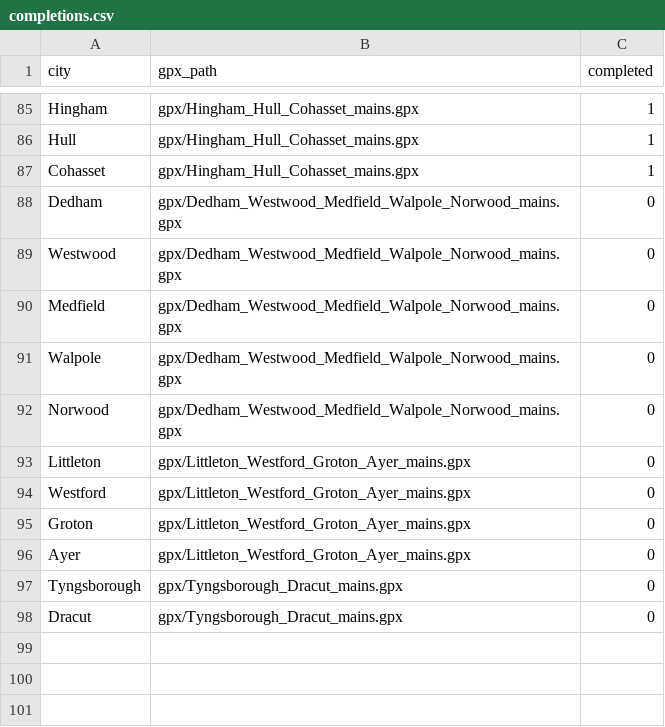
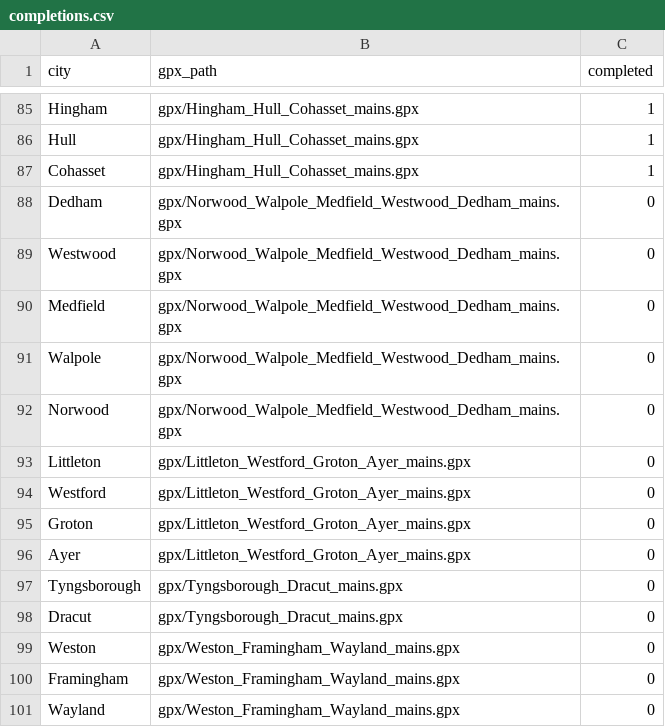
Before and after one commit to dsillman2000/mass-bike-routes, a CSV file: completions.csv, drawn as a sheet; only a part is shown, gaps mark what is left out.

```diff
--- a/completions.csv
+++ b/completions.csv
@@ -87,7 +87,7 @@
 "Cohasset","gpx/Hingham_Hull_Cohasset_mains.gpx",1
-"Dedham","gpx/Dedham_Westwood_Medfield_Walpole_Norwood_mains.gpx",0
-"Westwood","gpx/Dedham_Westwood_Medfield_Walpole_Norwood_mains.gpx",0
-"Medfield","gpx/Dedham_Westwood_Medfield_Walpole_Norwood_mains.gpx",0
-"Walpole","gpx/Dedham_Westwood_Medfield_Walpole_Norwood_mains.gpx",0
-"Norwood","gpx/Dedham_Westwood_Medfield_Walpole_Norwood_mains.gpx",0
+"Dedham","gpx/Norwood_Walpole_Medfield_Westwood_Dedham_mains.gpx",0
+"Westwood","gpx/Norwood_Walpole_Medfield_Westwood_Dedham_mains.gpx",0
+"Medfield","gpx/Norwood_Walpole_Medfield_Westwood_Dedham_mains.gpx",0
+"Walpole","gpx/Norwood_Walpole_Medfield_Westwood_Dedham_mains.gpx",0
+"Norwood","gpx/Norwood_Walpole_Medfield_Westwood_Dedham_mains.gpx",0
 "Littleton","gpx/Littleton_Westford_Groton_Ayer_mains.gpx",0
@@ -98 +98,4 @@
 "Dracut","gpx/Tyngsborough_Dracut_mains.gpx",0
+"Weston","gpx/Weston_Framingham_Wayland_mains.gpx",0
+"Framingham","gpx/Weston_Framingham_Wayland_mains.gpx",0
+"Wayland","gpx/Weston_Framingham_Wayland_mains.gpx",0
```
Also changed, not shown: 5 other files.
